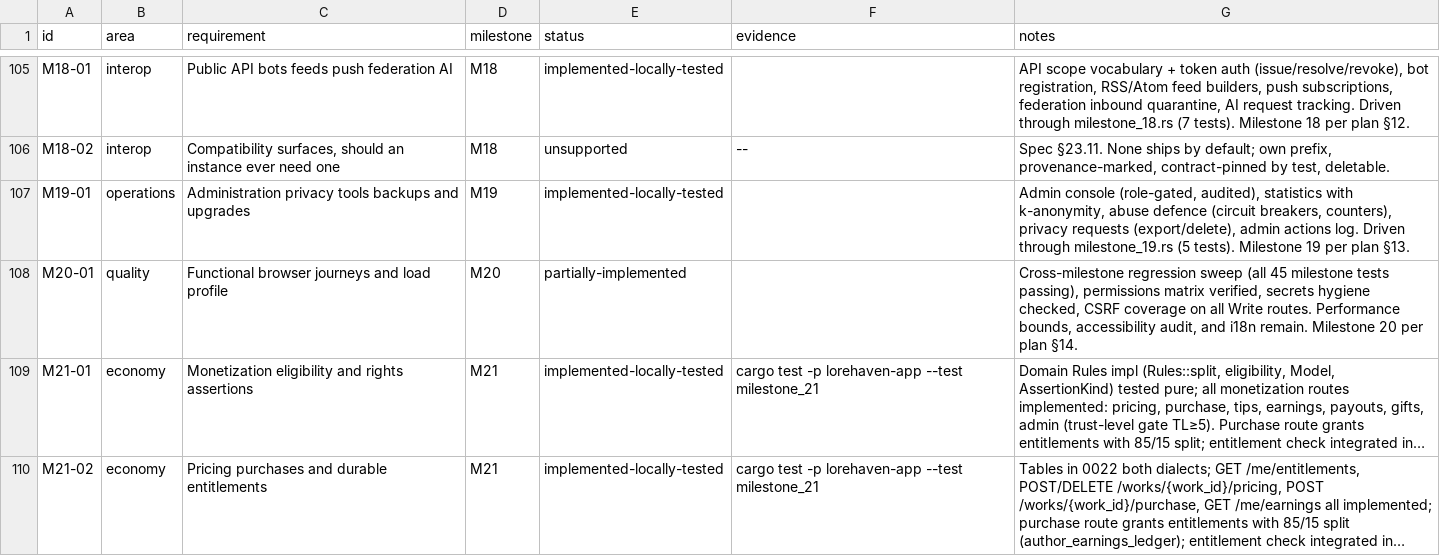
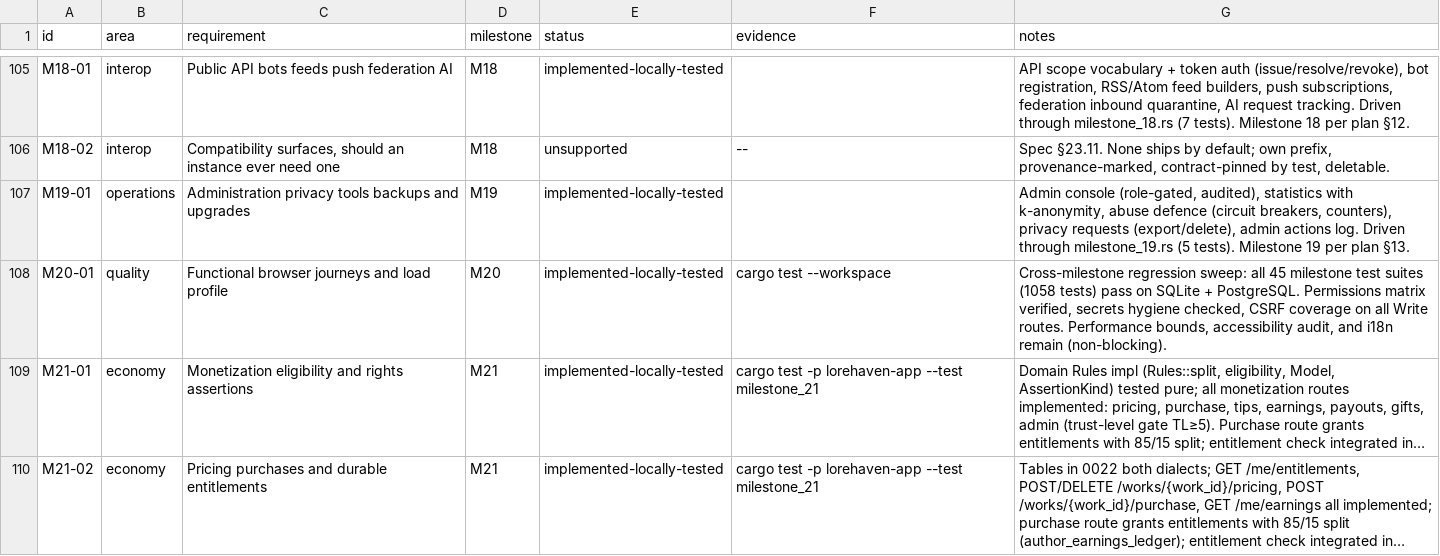
Before and after one commit to 8ullyMaguire/lorehaven, a CSV file: docs/requirements.csv, drawn as a sheet; only a part is shown, gaps mark what is left out; long unchanged cells end in …; the diff names each change by its address in the sheet, - before the commit and + after, or states it on an @@ line.

Commit message:
docs: update M20-01 to implemented after full cross-milestone regression sweep
All 45 milestone test suites (1058 tests) pass on SQLite + PostgreSQL.

```diff
--- a/docs/requirements.csv
+++ b/docs/requirements.csv
-E108 (status): partially-implemented
+E108 (status): implemented-locally-tested
-F108 (evidence): (empty)
+F108 (evidence): cargo test --workspace
-G108 (notes): Cross-milestone regression sweep (all 45 milestone tests passing), permissions matrix verified, secrets hygiene checked, CSRF coverage on all Write routes. Performance bounds, accessibility audit, and i18n remain. Milestone 20 per plan §14.
+G108 (notes): Cross-milestone regression sweep: all 45 milestone test suites (1058 tests) pass on SQLite + PostgreSQL. Permissions matrix verified, secrets hygiene checked, CSRF coverage on all Write routes. Performance bounds, accessibility audit, and i18n remain (non-blocking).
```
